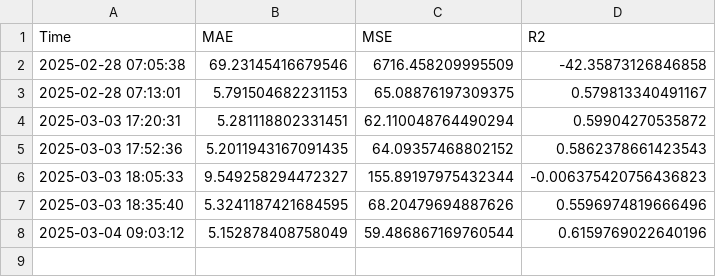
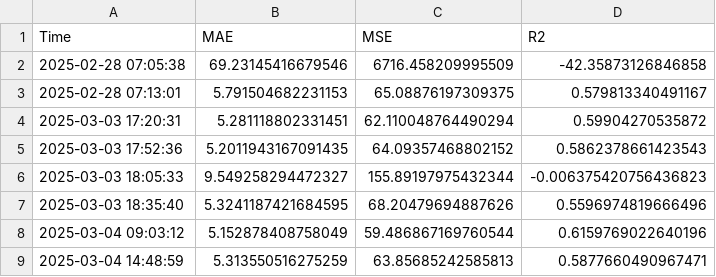
Before and after one commit to hadarauioana/Model_Licenta, a CSV file: output/test_results.csv, drawn as a sheet; the diff names each change by its address in the sheet, - before the commit and + after, or states it on an @@ line.

```diff
--- a/output/test_results.csv
+++ b/output/test_results.csv
+row 9: 2025-03-04 14:48:59 | 5.313550516275259 | 63.85685242585813 | 0.5877660490967471
```
Also changed, not shown: output/best_model_predictions_with_time.csv, output/final_predictions_with_time.csv, 9 other files.
